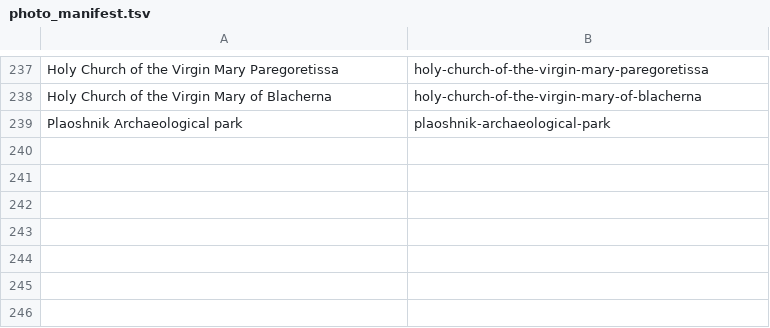
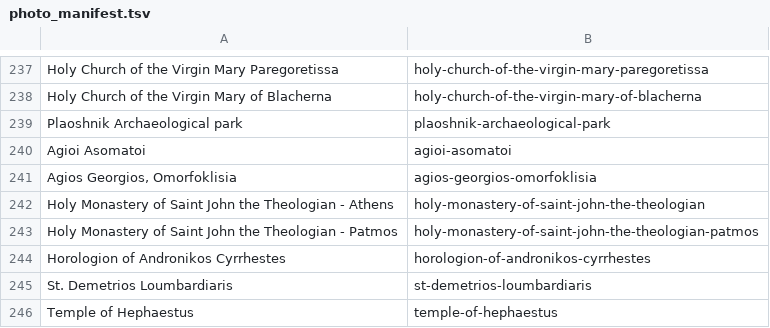
Before and after one commit to jhoedeman/ByzantineTrail, a TSV file: Tools/photo_manifest.tsv, drawn as a sheet; only a part is shown, gaps mark what is left out; the diff names each change by its address in the sheet, - before the commit and + after, or states it on an @@ line.

```diff
--- a/Tools/photo_manifest.tsv
+++ b/Tools/photo_manifest.tsv
+row 240: Agioi Asomatoi | agioi-asomatoi
+row 241: Agios Georgios, Omorfoklisia | agios-georgios-omorfoklisia
+row 242: Holy Monastery of Saint John the Theologian - Athens | holy-monastery-of-saint-john-the-theologian
+row 243: Holy Monastery of Saint John the Theologian - Patmos | holy-monastery-of-saint-john-the-theologian-patmos
+row 244: Horologion of Andronikos Cyrrhestes | horologion-of-andronikos-cyrrhestes
+row 245: St. Demetrios Loumbardiaris | st-demetrios-loumbardiaris
+row 246: Temple of Hephaestus | temple-of-hephaestus
```
Also changed, not shown: 10 other files.
